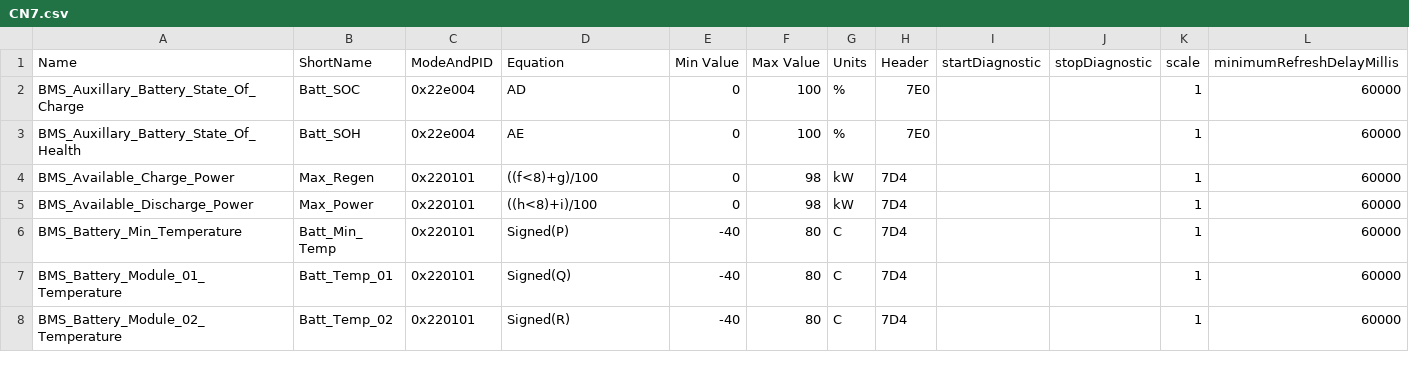
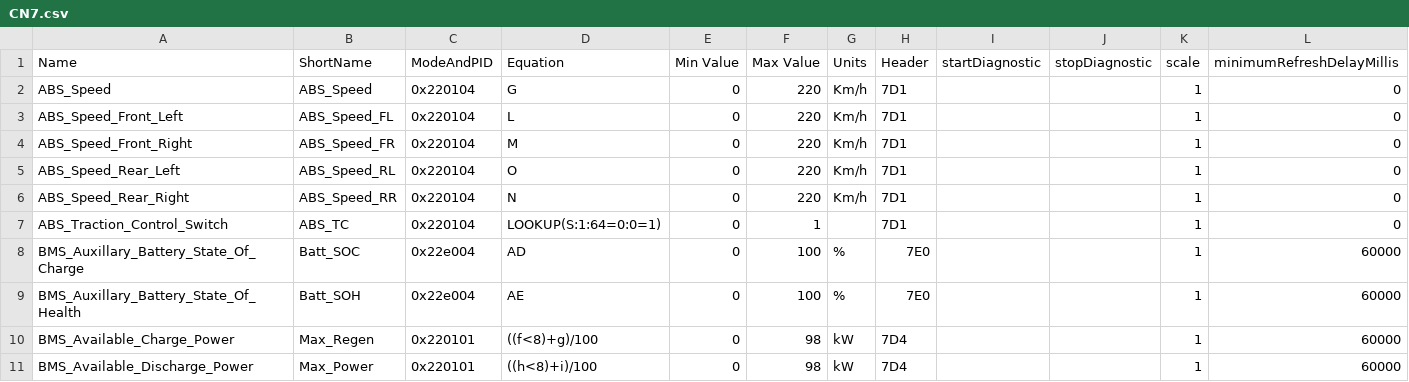
Before and after one commit to gdincu/HyundaiElantraCN7-OBD2-PIDs, a CSV file: CN7.csv, drawn as a sheet; only a part is shown; the shorter side is filled out with more unchanged rows.

Commit message:
Added ABS related PIDs - module 7D1

```diff
--- a/CN7.csv
+++ b/CN7.csv
@@ -1,2 +1,8 @@
 "Name", "ShortName", "ModeAndPID", "Equation", "Min Value", "Max Value", "Units", "Header", "startDiagnostic", "stopDiagnostic", "scale","minimumRefreshDelayMillis"
+"ABS_Speed","ABS_Speed","0x220104","G",0,220,"Km/h","7D1","","",1,0
+"ABS_Speed_Front_Left","ABS_Speed_FL","0x220104","L",0,220,"Km/h","7D1","","",1,0
+"ABS_Speed_Front_Right","ABS_Speed_FR","0x220104","M",0,220,"Km/h","7D1","","",1,0
+"ABS_Speed_Rear_Left","ABS_Speed_RL","0x220104","O",0,220,"Km/h","7D1","","",1,0
+"ABS_Speed_Rear_Right","ABS_Speed_RR","0x220104","N",0,220,"Km/h","7D1","","",1,0
+"ABS_Traction_Control_Switch","ABS_TC","0x220104","LOOKUP(S:1:64=0:0=1)",0,1,"","7D1","","",1,0
 "BMS_Auxillary_Battery_State_Of_Charge","Batt_SOC","0x22e004","AD",0,100,"%","7E0","","",1,60000
```
